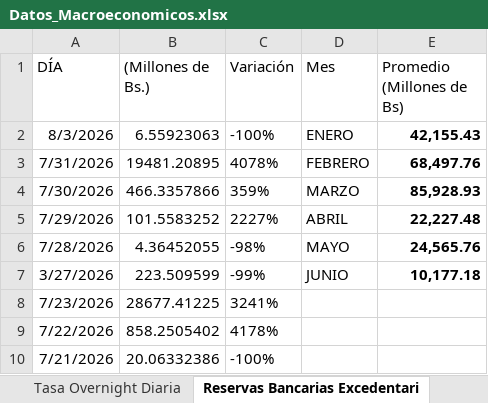
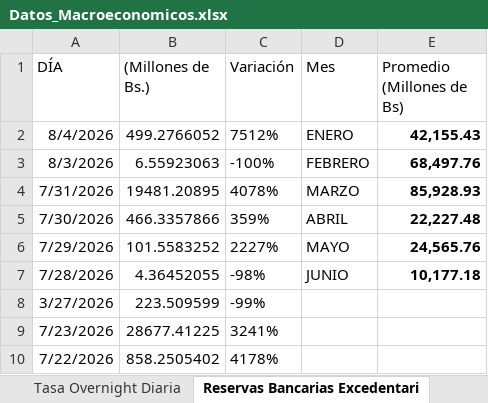
Before and after one commit to bfauairmonitor/Monitor-Nacional, an Excel workbook: Datos_Macroeconomicos.xlsx, sheet Reservas Bancarias Excedentari, drawn as a sheet; only a part is shown; the shorter side is filled out with more unchanged rows; values as stored, in another font and other column widths than the file's, no borders; addresses are those after the commit; the diff names each change by its address in the sheet, - before the commit and + after, or states it on an @@ line.

Commit message:
Add files via upload

```diff
--- a/Datos_Macroeconomicos.xlsx (sheet Reservas Bancarias Excedentari)
+++ b/Datos_Macroeconomicos.xlsx (sheet Reservas Bancarias Excedentari)
+row 2: 8/4/2026 | 499.2766052 | 7512% | ENERO | 42,155.43
-D3 (Mes): ENERO
+D3 (Mes): FEBRERO
-E3 (Promedio (Millones de Bs)): 42,155.43
+E3 (Promedio (Millones de Bs)): 68,497.76
-D4 (Mes): FEBRERO
+D4 (Mes): MARZO
-E4 (Promedio (Millones de Bs)): 68,497.76
+E4 (Promedio (Millones de Bs)): 85,928.93
-D5 (Mes): MARZO
+D5 (Mes): ABRIL
-E5 (Promedio (Millones de Bs)): 85,928.93
+E5 (Promedio (Millones de Bs)): 22,227.48
-D6 (Mes): ABRIL
+D6 (Mes): MAYO
-E6 (Promedio (Millones de Bs)): 22,227.48
+E6 (Promedio (Millones de Bs)): 24,565.76
-D7 (Mes): MAYO
+D7 (Mes): JUNIO
-E7 (Promedio (Millones de Bs)): 24,565.76
+E7 (Promedio (Millones de Bs)): 10,177.18
-D8 (Mes): JUNIO
+D8 (Mes): (empty)
-E8 (Promedio (Millones de Bs)): 10,177.18
+E8 (Promedio (Millones de Bs)): (empty)
```
Also changed, not shown: sheet Resev. Internacionales $, sheet Tasa Overnight Diaria, formulas that keep their value.
